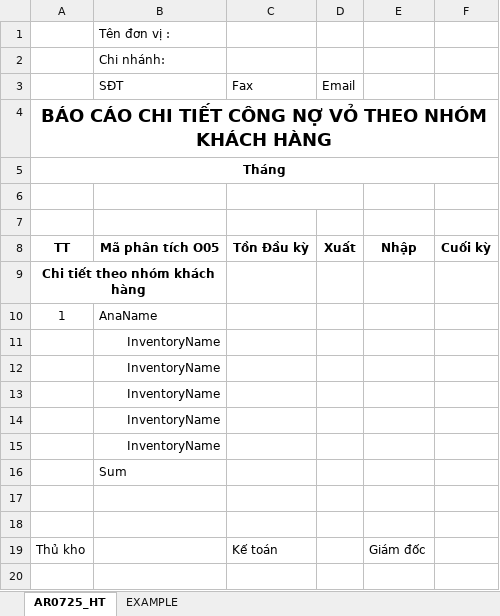
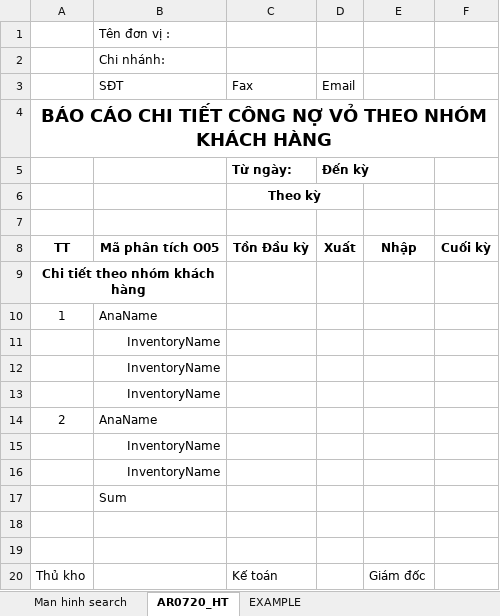
Before and after one commit to ASOFT-Solution/asoft-test-svn, an Excel workbook: 2015/201512/10_DOCUMENT/13_DETAIL_DESIGN/Chi tiet theo doi tuong/CT theo DT customize HoangTran/AR0720_HT.xlsx, sheet AR0720_HT, drawn as a sheet; values as stored, in another font and other column widths than the file's, no borders; removed rows and columns are numbered as before the commit, all else as after; the diff names each change by its address in the sheet, - before the commit and + after, or states it on an @@ line.

```diff
--- a/2015/201512/10_DOCUMENT/13_DETAIL_DESIGN/Chi tiet theo doi tuong/CT theo DT customize HoangTran/AR0720_HT.xlsx (sheet AR0720_HT)
+++ b/2015/201512/10_DOCUMENT/13_DETAIL_DESIGN/Chi tiet theo doi tuong/CT theo DT customize HoangTran/AR0720_HT.xlsx (sheet AR0720_HT)
-sheet tab: AR0725_HT
+sheet tab: AR0720_HT
+sheet tab: Man hinh search
-row 5: Tháng
-row 5: (empty)
+row 5:  |  | Từ ngày: | Đến kỳ
-C6:D6 merged
+row 6:  |  | Theo kỳ
+row 14: 2 | AnaName
```
Also changed, not shown: charts or pictures.
